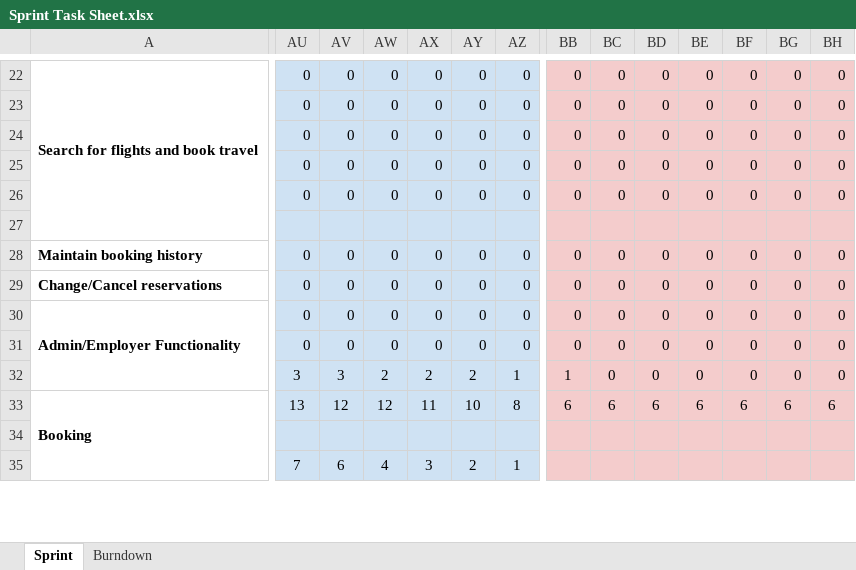
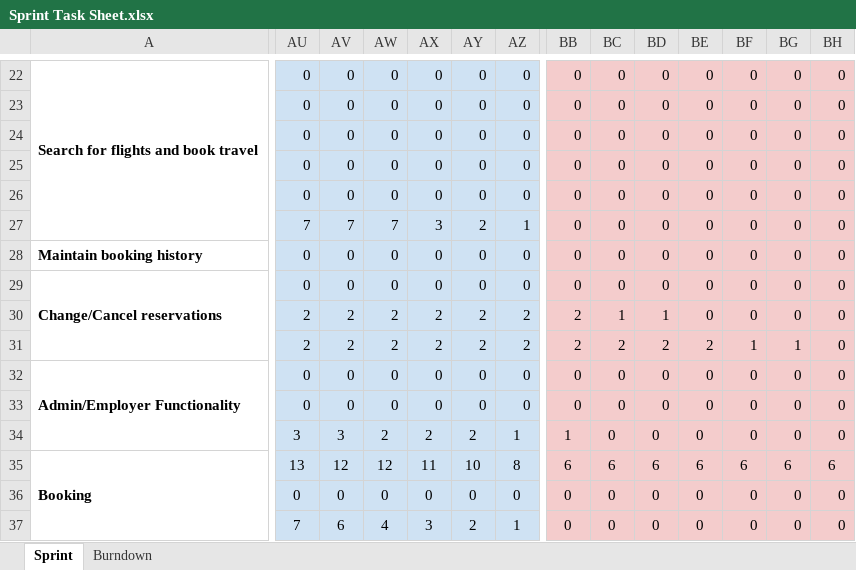
Before and after one commit to gopinathsjsu/team-project-202Airlines, an Excel workbook: Agile Documentation/Sprint Task Sheet.xlsx, sheet Sprint, drawn as a sheet; only a part is shown, gaps mark what is left out; values as stored, in another font and other column widths than the file's, no borders; charts and pictures not drawn; addresses are those after the commit; rows hold the shown columns only; the diff covers the shown part only; the diff names each change by its address in the sheet, - before the commit and + after, or states it on an @@ line.

```diff
--- a/Agile Documentation/Sprint Task Sheet.xlsx (sheet Sprint)
+++ b/Agile Documentation/Sprint Task Sheet.xlsx (sheet Sprint)
-AU27: (empty)
+AU27: 7
-AV27: (empty)
+AV27: 7
-AW27: (empty)
+AW27: 7
-AX27: (empty)
+AX27: 3
-AY27: (empty)
+AY27: 2
-AZ27: (empty)
+AZ27: 1
-BB27: (empty)
+BB27: 0
-BC27: (empty)
+BC27: 0
-BD27: (empty)
+BD27: 0
-BE27: (empty)
+BE27: 0
-BF27: (empty)
+BF27: 0
-BG27: (empty)
+BG27: 0
-BH27: (empty)
+BH27: 0
+A29:A31 merged
+row 30:  | 2 | 2 | 2 | 2 | 2 | 2 | 2 | 1 | 1 | 0 | 0 | 0 | 0
+row 31:  | 2 | 2 | 2 | 2 | 2 | 2 | 2 | 2 | 2 | 2 | 1 | 1 | 0
-AU36: (empty)
+AU36: 0
-AV36: (empty)
+AV36: 0
-AW36: (empty)
+AW36: 0
-AX36: (empty)
+AX36: 0
-AY36: (empty)
+AY36: 0
-AZ36: (empty)
+AZ36: 0
-BB36:BB37: (empty)
+BB36:BB37: 0
-BC36:BC37: (empty)
+BC36:BC37: 0
-BD36:BD37: (empty)
+BD36:BD37: 0
-BE36:BE37: (empty)
+BE36:BE37: 0
-BF36:BF37: (empty)
+BF36:BF37: 0
-BG36:BG37: (empty)
+BG36:BG37: 0
-BH36:BH37: (empty)
+BH36:BH37: 0
```
Also changed, not shown: 4 added rows, 3 removed rows and 56 edited cells elsewhere in this sheet, charts or pictures, Agile Documentation/DAILY SCRUM SHEET.xlsx, 1 other file.
